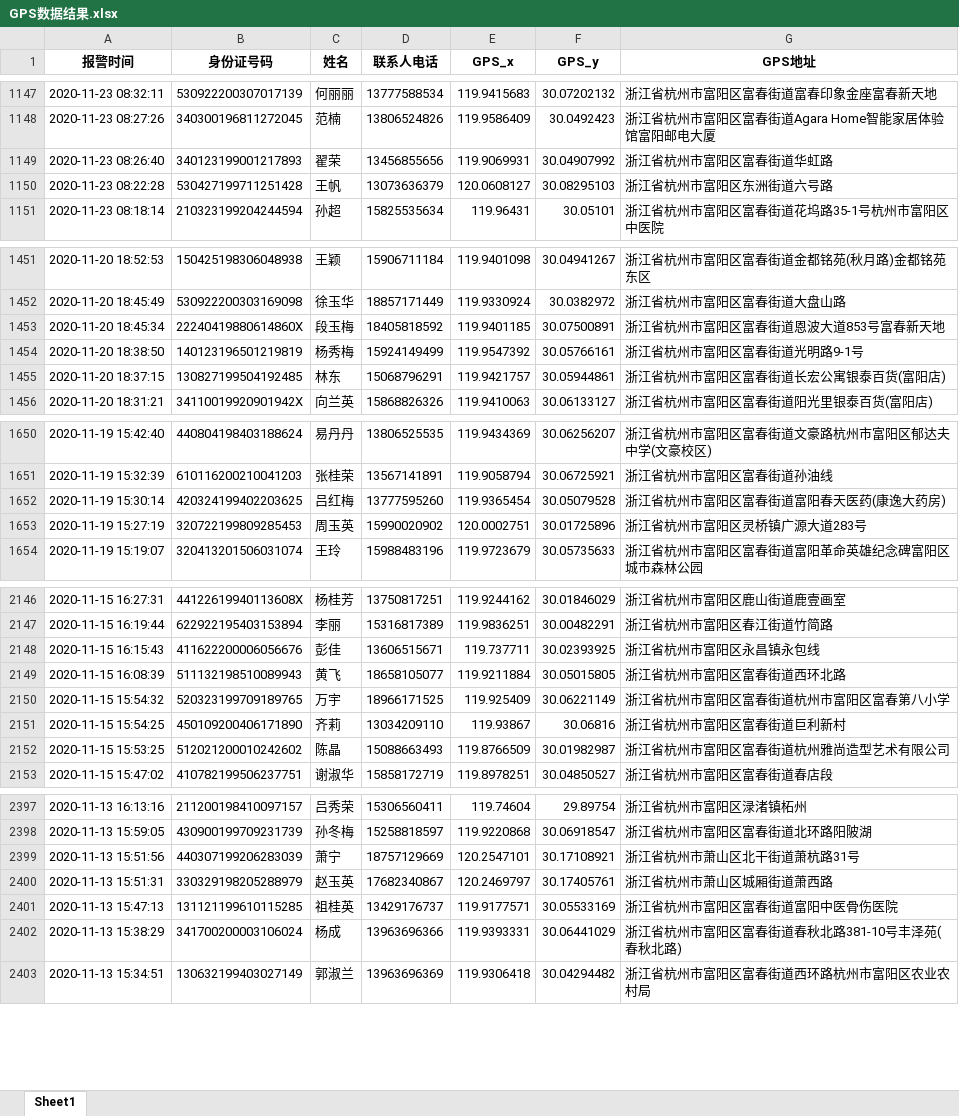
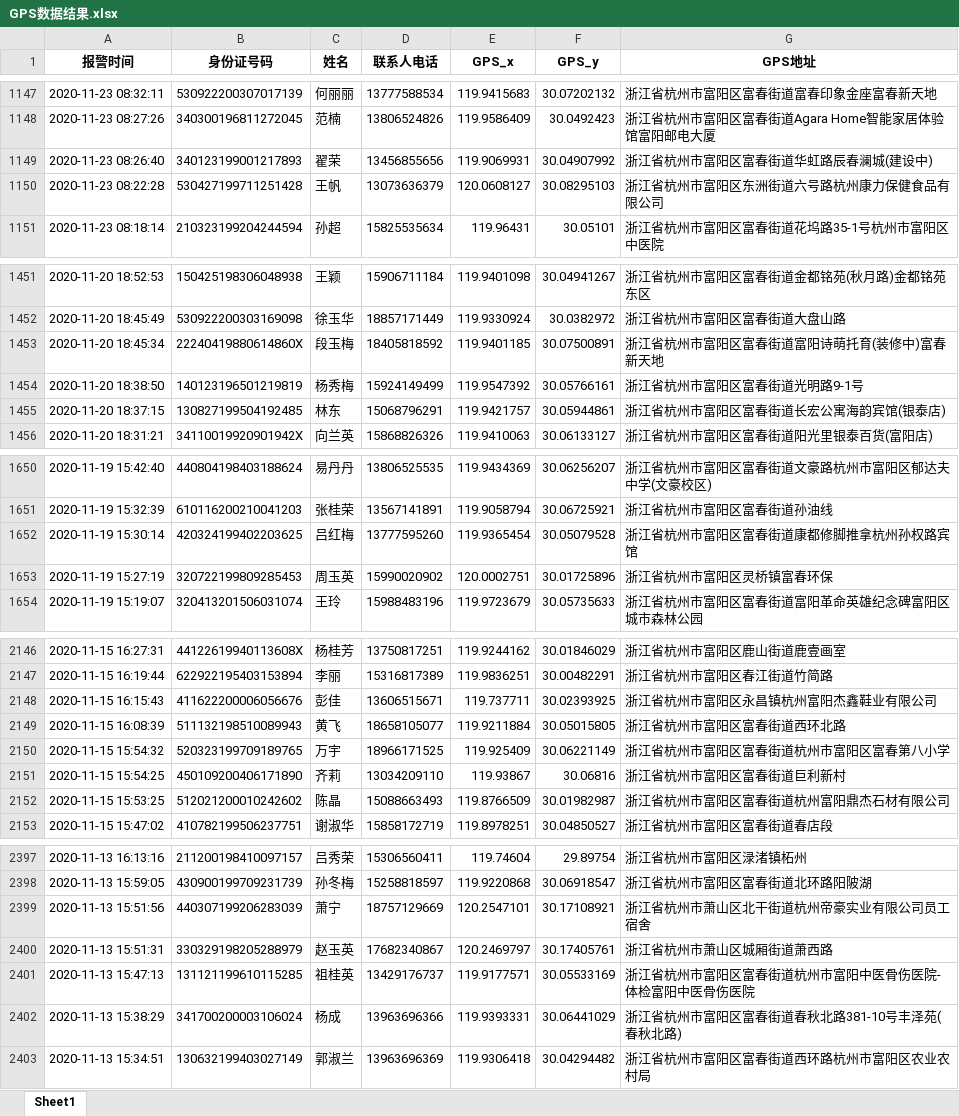
Before and after one commit to PPSUC-21Q039/2021.01.01_Kechuang_Examination, an Excel workbook: T2/GPS数据结果.xlsx, sheet Sheet1, drawn as a sheet; only a part is shown, gaps mark what is left out; values as stored, in another font and other column widths than the file's, no borders; the diff covers the shown part only; the diff names each change by its address in the sheet, - before the commit and + after, or states it on an @@ line.

```diff
--- a/T2/GPS数据结果.xlsx (sheet Sheet1)
+++ b/T2/GPS数据结果.xlsx (sheet Sheet1)
-G1149 (GPS地址): 浙江省杭州市富阳区富春街道华虹路
+G1149 (GPS地址): 浙江省杭州市富阳区富春街道华虹路辰春澜城(建设中)
-G1150 (GPS地址): 浙江省杭州市富阳区东洲街道六号路
+G1150 (GPS地址): 浙江省杭州市富阳区东洲街道六号路杭州康力保健食品有限公司
-G1453 (GPS地址): 浙江省杭州市富阳区富春街道恩波大道853号富春新天地
+G1453 (GPS地址): 浙江省杭州市富阳区富春街道富阳诗萌托育(装修中)富春新天地
-G1455 (GPS地址): 浙江省杭州市富阳区富春街道长宏公寓银泰百货(富阳店)
+G1455 (GPS地址): 浙江省杭州市富阳区富春街道长宏公寓海韵宾馆(银泰店)
-G1652 (GPS地址): 浙江省杭州市富阳区富春街道富阳春天医药(康逸大药房)
+G1652 (GPS地址): 浙江省杭州市富阳区富春街道康都修脚推拿杭州孙权路宾馆
-G1653 (GPS地址): 浙江省杭州市富阳区灵桥镇广源大道283号
+G1653 (GPS地址): 浙江省杭州市富阳区灵桥镇富春环保
-G2148 (GPS地址): 浙江省杭州市富阳区永昌镇永包线
+G2148 (GPS地址): 浙江省杭州市富阳区永昌镇杭州富阳杰鑫鞋业有限公司
-G2152 (GPS地址): 浙江省杭州市富阳区富春街道杭州雅尚造型艺术有限公司
+G2152 (GPS地址): 浙江省杭州市富阳区富春街道杭州富阳鼎杰石材有限公司
-G2399 (GPS地址): 浙江省杭州市萧山区北干街道萧杭路31号
+G2399 (GPS地址): 浙江省杭州市萧山区北干街道杭州帝豪实业有限公司员工宿舍
-G2401 (GPS地址): 浙江省杭州市富阳区富春街道富阳中医骨伤医院
+G2401 (GPS地址): 浙江省杭州市富阳区富春街道杭州市富阳中医骨伤医院-体检富阳中医骨伤医院
```
Also changed, not shown: 141 edited cells elsewhere in this sheet, T3/2020.12.1.xlsx, 14 other files.
